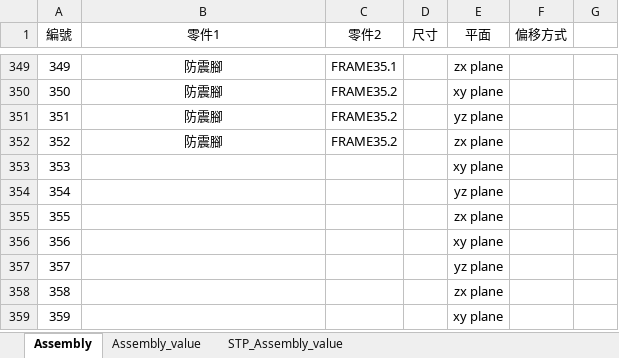
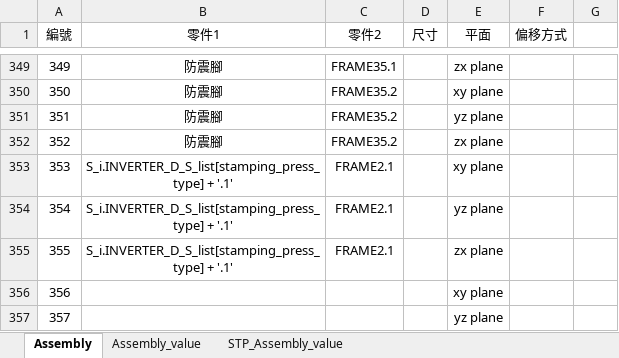
Before and after one commit to sinje0816/stamping_press, an Excel workbook: SYEI_stamping_press_system/組立尺寸.xlsx, sheet Assembly, drawn as a sheet; only a part is shown, gaps mark what is left out; the shorter side is filled out with more unchanged rows; values as stored, in another font and other column widths than the file's, no borders; the diff names each change by its address in the sheet, - before the commit and + after, or states it on an @@ line.

```diff
--- a/SYEI_stamping_press_system/組立尺寸.xlsx (sheet Assembly)
+++ b/SYEI_stamping_press_system/組立尺寸.xlsx (sheet Assembly)
-B353:B355 (零件1): (empty)
+B353:B355 (零件1): S_i.INVERTER_D_S_list[stamping_press_type] + '.1'
-C353:C355 (零件2): (empty)
+C353:C355 (零件2): FRAME2.1
```
Also changed, not shown: 19 other files.
